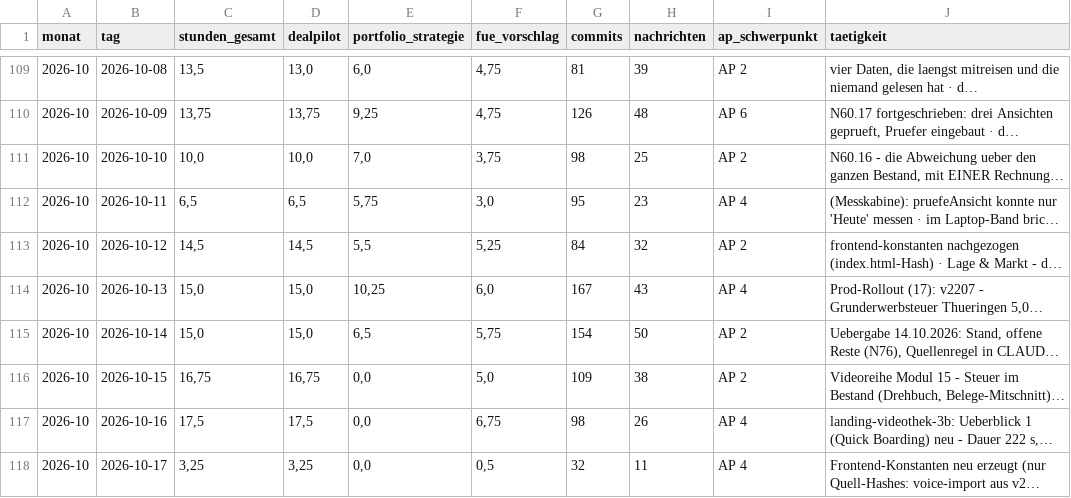
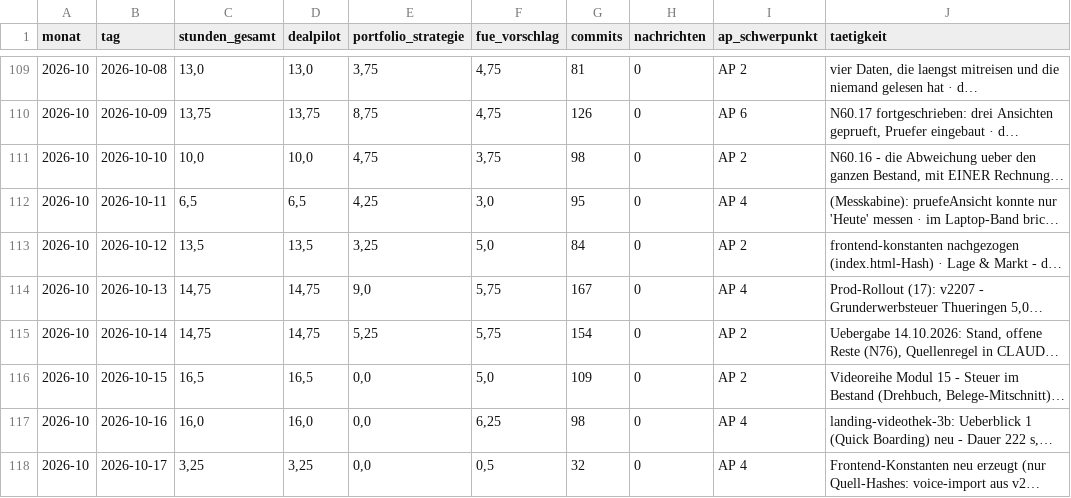
Before and after one commit to JunkerImmobilien/DealPilot, a CSV file: Forschungszulage/Stundennachweise/uebersicht.csv, drawn as a sheet; only a part is shown, gaps mark what is left out; long unchanged cells end in …; the diff covers the shown part only; the diff names each change by its address in the sheet, - before the commit and + after, or states it on an @@ line.

```diff
--- a/Forschungszulage/Stundennachweise/uebersicht.csv
+++ b/Forschungszulage/Stundennachweise/uebersicht.csv
-C109 (stunden_gesamt): 13,5
+C109 (stunden_gesamt): 13,0
-E109 (portfolio_strategie): 6,0
+E109 (portfolio_strategie): 3,75
-H109 (nachrichten): 39
+H109 (nachrichten): 0
-E110 (portfolio_strategie): 9,25
+E110 (portfolio_strategie): 8,75
-H110 (nachrichten): 48
+H110 (nachrichten): 0
-E111 (portfolio_strategie): 7,0
+E111 (portfolio_strategie): 4,75
-H111 (nachrichten): 25
+H111 (nachrichten): 0
-E112 (portfolio_strategie): 5,75
+E112 (portfolio_strategie): 4,25
-H112 (nachrichten): 23
+H112 (nachrichten): 0
-C113 (stunden_gesamt): 14,5
+C113 (stunden_gesamt): 13,5
-D113 (dealpilot): 14,5
+D113 (dealpilot): 13,5
-E113 (portfolio_strategie): 5,5
+E113 (portfolio_strategie): 3,25
-F113 (fue_vorschlag): 5,25
+F113 (fue_vorschlag): 5,0
-H113 (nachrichten): 32
+H113 (nachrichten): 0
-C114:C115 (stunden_gesamt): 15,0
+C114:C115 (stunden_gesamt): 14,75
-D114:D115 (dealpilot): 15,0
+D114:D115 (dealpilot): 14,75
-E114 (portfolio_strategie): 10,25
+E114 (portfolio_strategie): 9,0
-F114 (fue_vorschlag): 6,0
+F114 (fue_vorschlag): 5,75
-H114 (nachrichten): 43
+H114 (nachrichten): 0
-E115 (portfolio_strategie): 6,5
+E115 (portfolio_strategie): 5,25
-H115 (nachrichten): 50
+H115 (nachrichten): 0
-C116 (stunden_gesamt): 16,75
+C116 (stunden_gesamt): 16,5
-D116 (dealpilot): 16,75
+D116 (dealpilot): 16,5
-H116 (nachrichten): 38
+H116 (nachrichten): 0
-C117 (stunden_gesamt): 17,5
+C117 (stunden_gesamt): 16,0
-D117 (dealpilot): 17,5
+D117 (dealpilot): 16,0
-F117 (fue_vorschlag): 6,75
+F117 (fue_vorschlag): 6,25
-H117 (nachrichten): 26
+H117 (nachrichten): 0
-H118 (nachrichten): 11
+H118 (nachrichten): 0
```
Also changed, not shown: 8 added rows and 49 edited cells elsewhere in this file, 3 other files.
